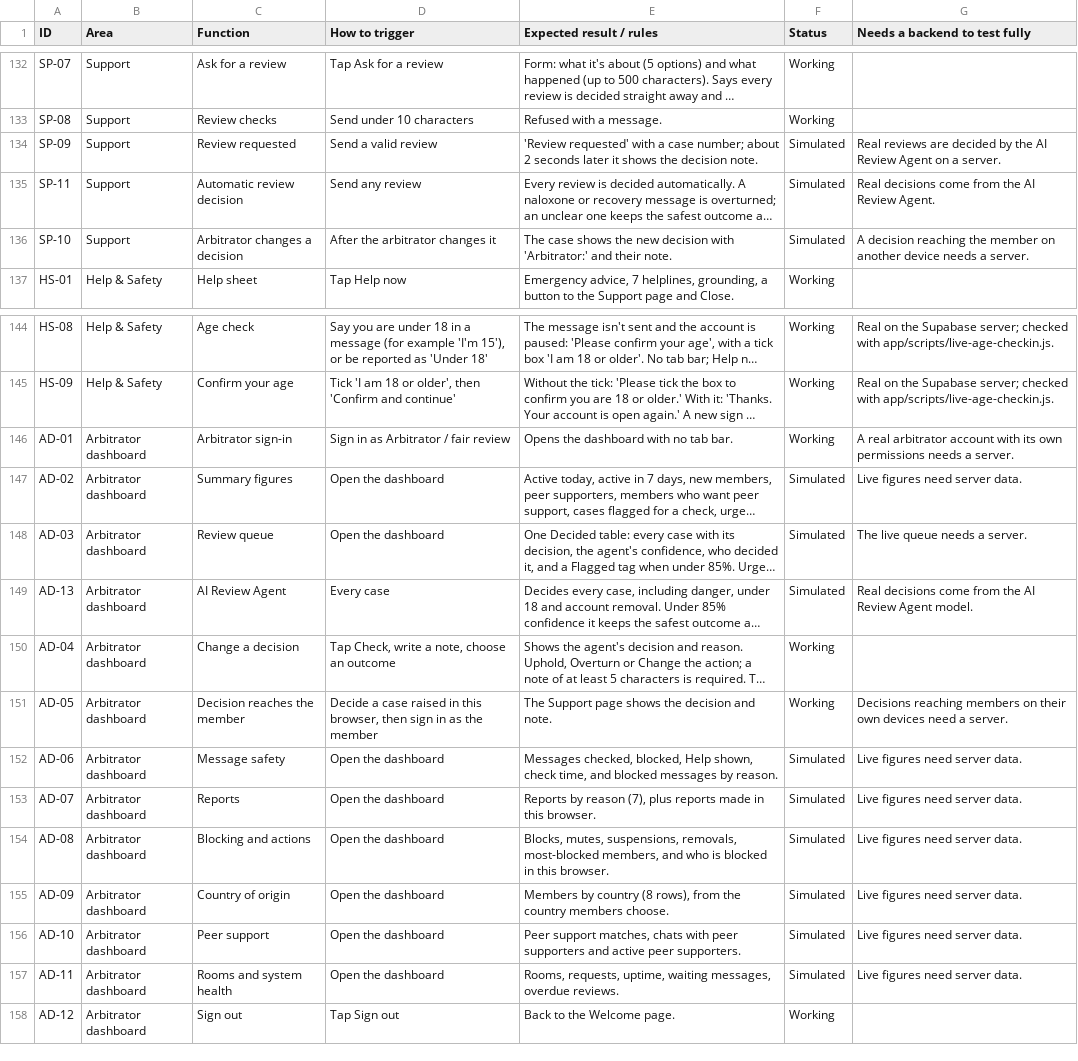
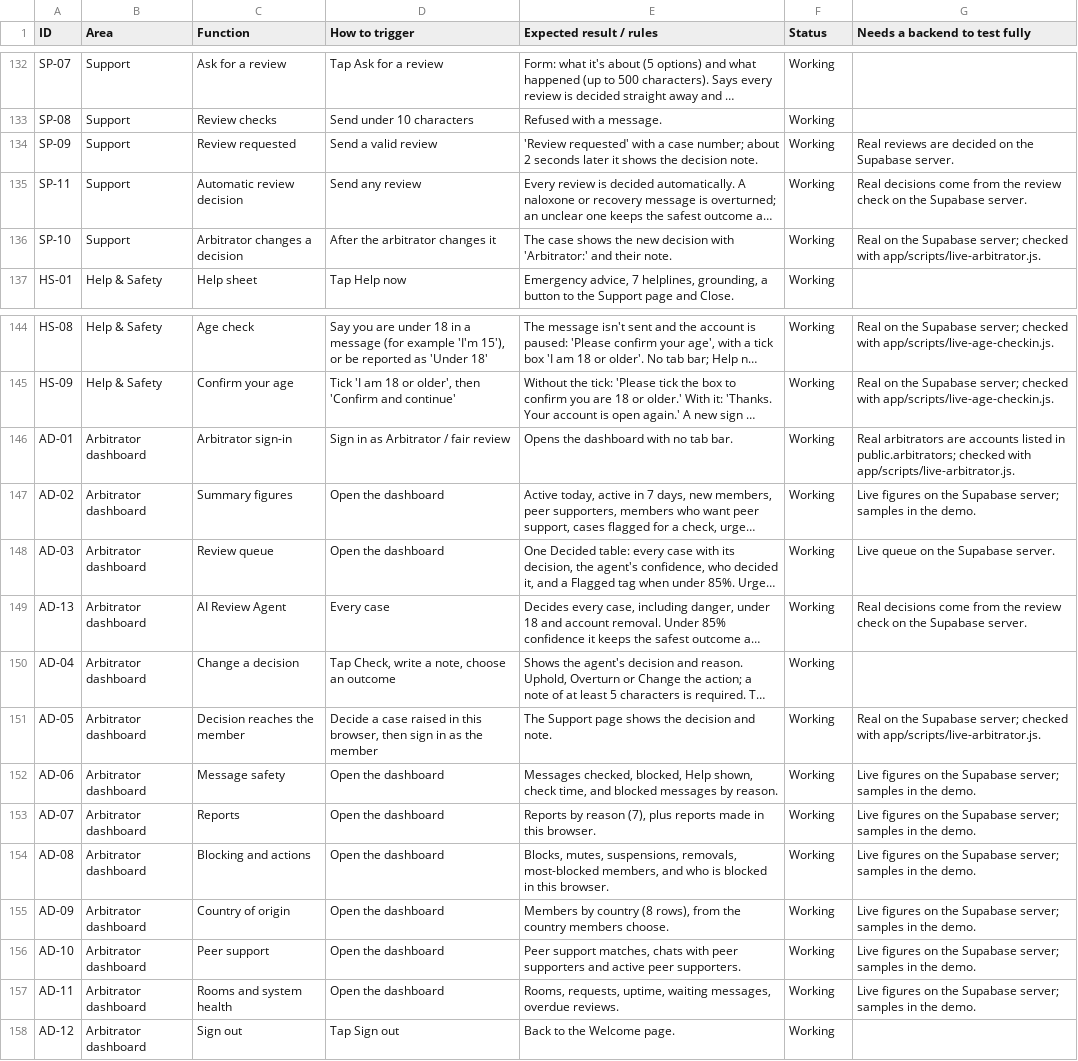
Before and after one commit to russellfutcher-stack/User-App, a CSV file: docs/User-function-list.csv, drawn as a sheet; only a part is shown, gaps mark what is left out; long unchanged cells end in …; the diff names each change by its address in the sheet, - before the commit and + after, or states it on an @@ line.

```diff
--- a/docs/User-function-list.csv
+++ b/docs/User-function-list.csv
-F134:F136 (Status): Simulated
+F134:F136 (Status): Working
-G134 (Needs a backend to test fully): …are decided by the AI Review Agent on a server.
+G134 (Needs a backend to test fully): …are decided on the Supabase server.
-G135 (Needs a backend to test fully): …from the AI Review Agent.
+G135 (Needs a backend to test fully): …from the review check on the Supabase server.
-G136 (Needs a backend to test fully): A decision reaching the member on another device needs a server.
+G136 (Needs a backend to test fully): Real on the Supabase server; checked with app/scripts/live-arbitrator.js.
-G146 (Needs a backend to test fully): A real arbitrator account with its own permissions needs a server.
+G146 (Needs a backend to test fully): Real arbitrators are accounts listed in public.arbitrators; checked with app/scripts/live-arbitrator.js.
-F147:F149 (Status): Simulated
+F147:F149 (Status): Working
-G147 (Needs a backend to test fully): Live figures need server data.
+G147 (Needs a backend to test fully): Live figures on the Supabase server; samples in the demo.
-G148 (Needs a backend to test fully): The live queue needs a server.
+G148 (Needs a backend to test fully): Live queue on the Supabase server.
-G149 (Needs a backend to test fully): …from the AI Review Agent model.
+G149 (Needs a backend to test fully): …from the review check on the Supabase server.
-G151 (Needs a backend to test fully): Decisions reaching members on their own devices need a server.
+G151 (Needs a backend to test fully): Real on the Supabase server; checked with app/scripts/live-arbitrator.js.
-F152:F157 (Status): Simulated
+F152:F157 (Status): Working
-G152:G157 (Needs a backend to test fully): Live figures need server data.
+G152:G157 (Needs a backend to test fully): Live figures on the Supabase server; samples in the demo.
```
Also changed, not shown: 15 other files.
